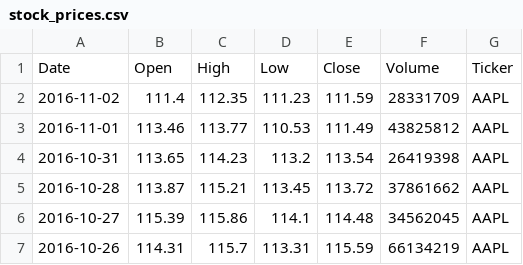
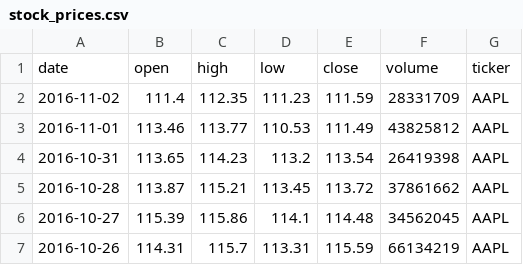
Before and after one commit to sagr18/spark-assignment, a CSV file: stock_prices.csv, drawn as a sheet; only a part is shown; removed rows and columns are numbered as before the commit, all else as after; the diff names each change by its address in the sheet, - before the commit and + after, or states it on an @@ line.

```diff
--- a/stock_prices.csv
+++ b/stock_prices.csv
-row 1: Date | Open | High | Low | Close | Volume | Ticker
+row 1: date | open | high | low | close | volume | ticker
```
Also changed, not shown: 3 other files.
